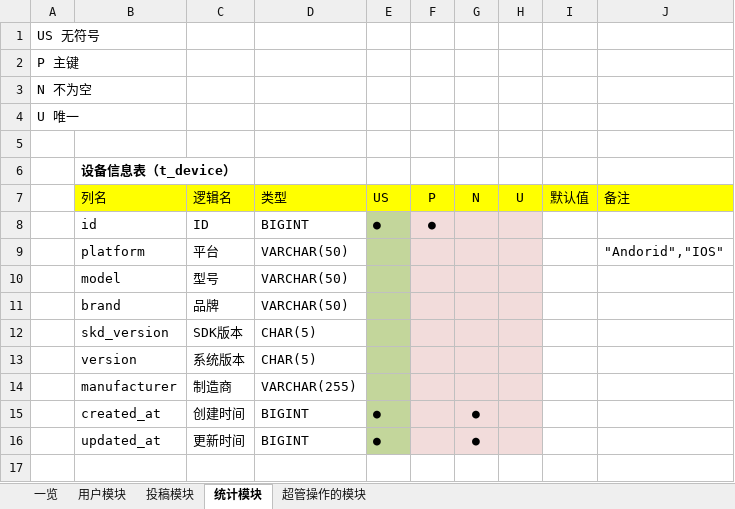
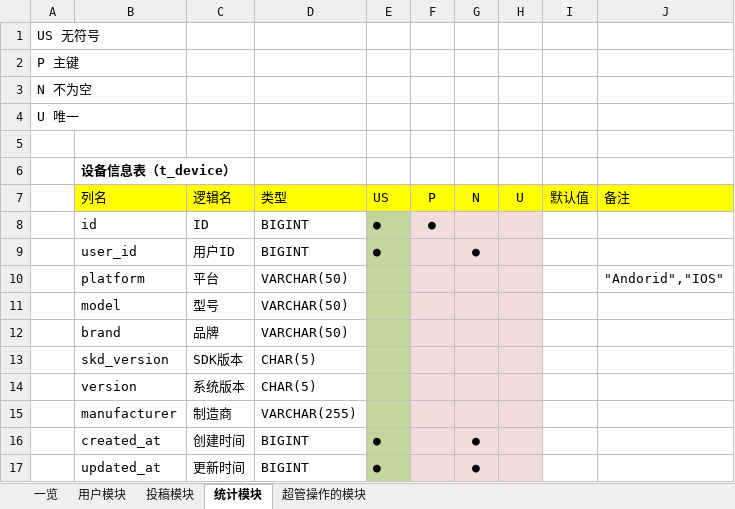
Before and after one commit to Junesui/social_app, an Excel workbook: docs/数据库表.xlsx, sheet 统计模块, drawn as a sheet; values as stored, in another font and other column widths than the file's, no borders; the diff names each change by its address in the sheet, - before the commit and + after, or states it on an @@ line.

Commit message:
update

```diff
--- a/docs/数据库表.xlsx (sheet 统计模块)
+++ b/docs/数据库表.xlsx (sheet 统计模块)
+row 9:  | user_id | 用户ID | BIGINT | ● |  | ●
```
Also changed, not shown: sheet 超管操作的模块.
